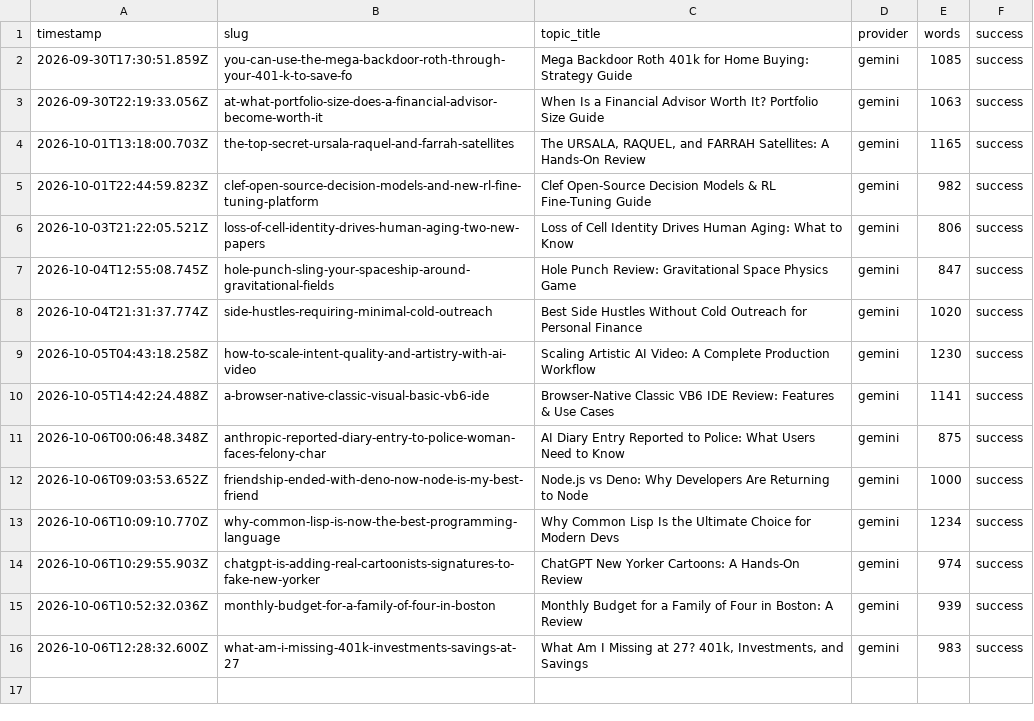
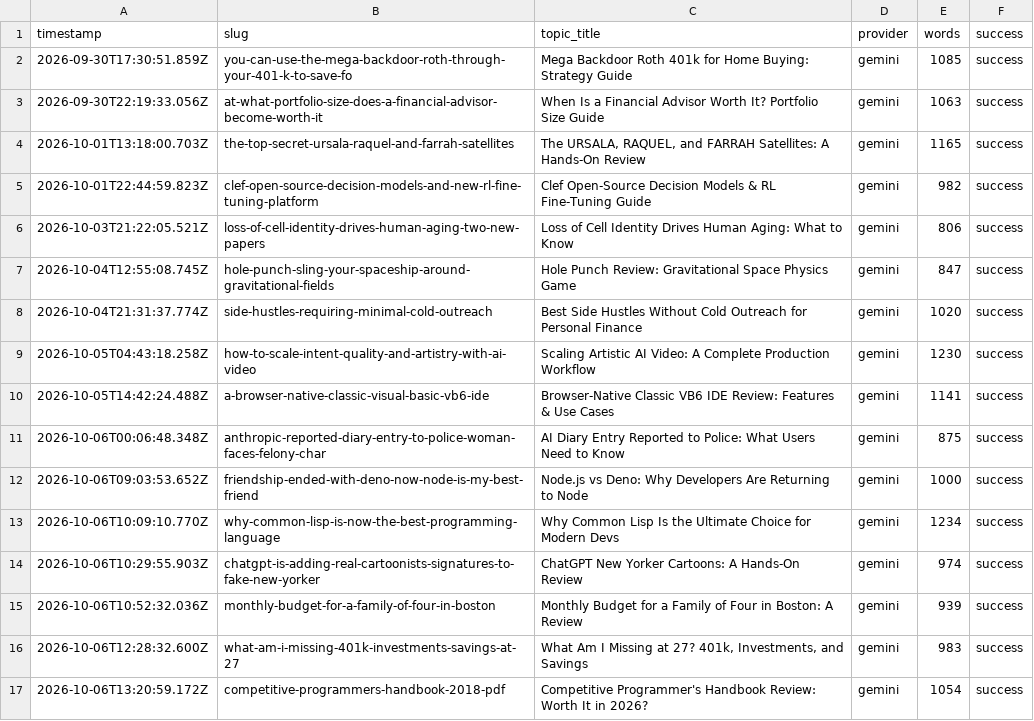
Before and after one commit to haxno2004-wq/aitoollab-autopilot, a CSV file: state/finflow/log.csv, drawn as a sheet; the diff names each change by its address in the sheet, - before the commit and + after, or states it on an @@ line.

```diff
--- a/state/finflow/log.csv
+++ b/state/finflow/log.csv
+row 17: 2026-10-06T13:20:59.172Z | competitive-programmers-handbook-2018-pdf | Competitive Programmer's Handbook Review: Worth It in 2026? | gemini | 1054 | success
```
Also changed, not shown: 6 other files.
